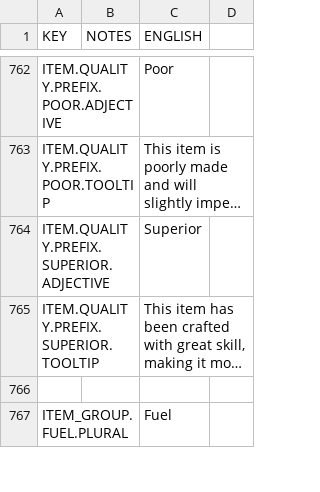
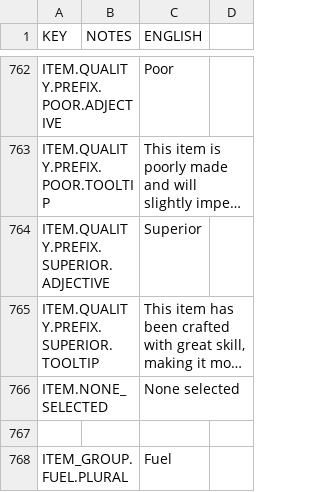
Before and after one commit to rossturner/mountaincore, a CSV file: core/mods/base/translations/translations.csv, drawn as a sheet; only a part is shown, gaps mark what is left out; long unchanged cells end in …; the diff names each change by its address in the sheet, - before the commit and + after, or states it on an @@ line.

```diff
--- a/core/mods/base/translations/translations.csv
+++ b/core/mods/base/translations/translations.csv
+row 766: ITEM.NONE_SELECTED |  | None selected
```
Also changed, not shown: core/assets/translations/collated.csv, 4 other files.
